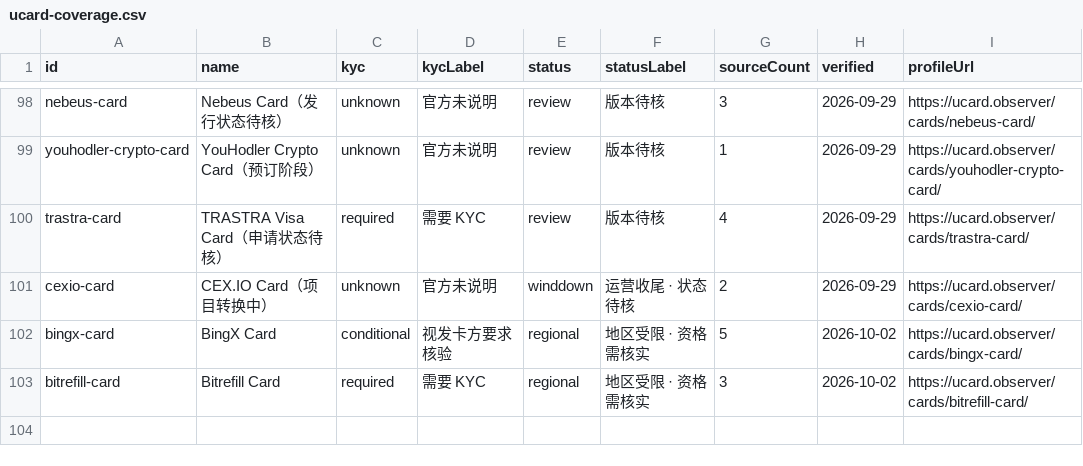
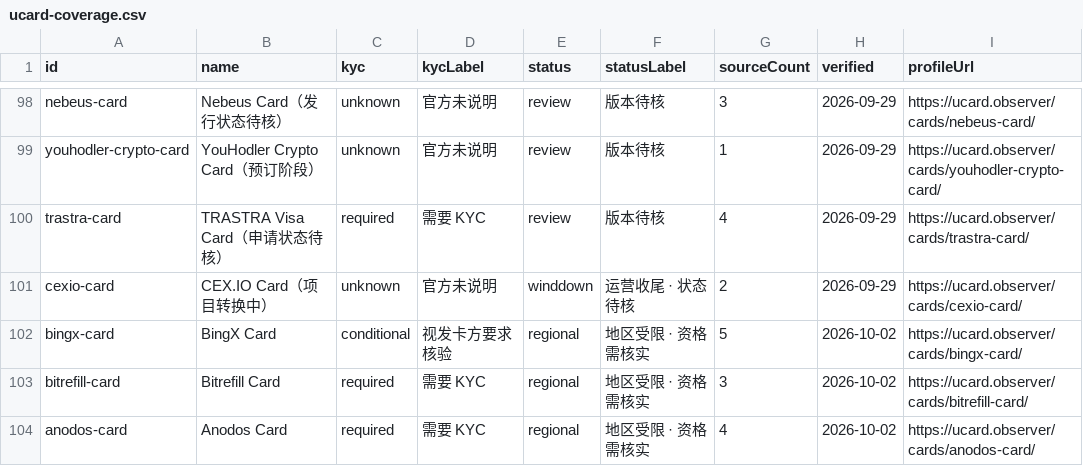
Before and after one commit to liam1024-tech/awesome-crypto-cards, a CSV file: data/ucard-coverage.csv, drawn as a sheet; only a part is shown, gaps mark what is left out.

```diff
--- a/data/ucard-coverage.csv
+++ b/data/ucard-coverage.csv
@@ -103 +103,2 @@
 "bitrefill-card","Bitrefill Card","required","需要 KYC","regional","地区受限 · 资格需核实","3","2026-10-02","https://ucard.observer/cards/bitrefill-card/"
+"anodos-card","Anodos Card","required","需要 KYC","regional","地区受限 · 资格需核实","4","2026-10-02","https://ucard.observer/cards/anodos-card/"
```
Also changed, not shown: data/crypto-card-bins.csv, data/payment-compatibility.csv, 4 other files.
